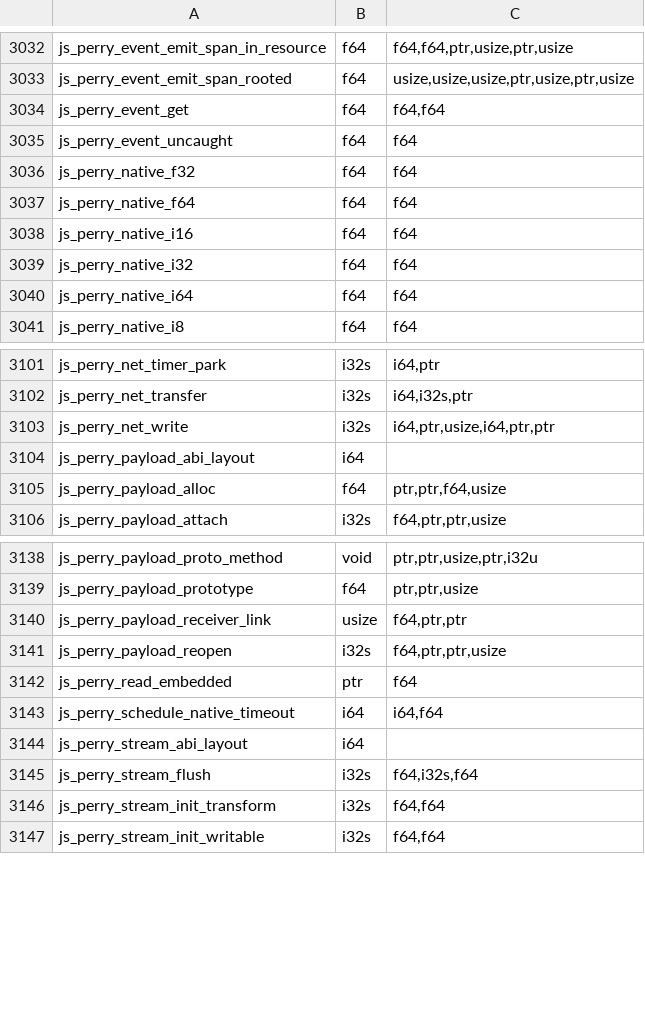
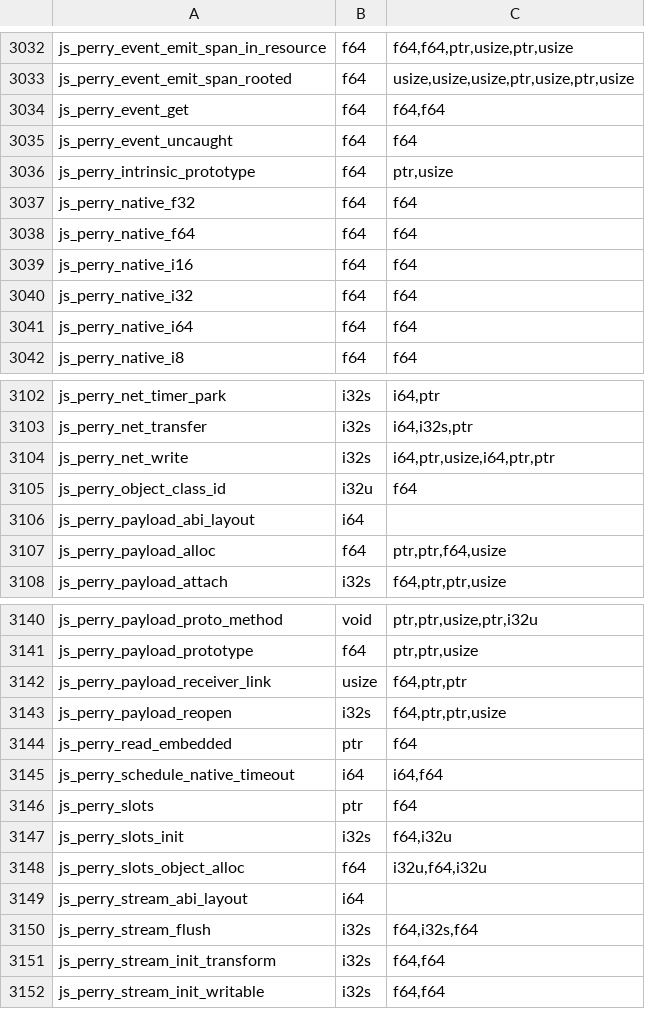
Before and after one commit to PerryTS/perry, a TSV file: crates/perry-codegen/src/wasm32/runtime_abi.tsv, drawn as a sheet; only a part is shown, gaps mark what is left out; the diff names each change by its address in the sheet, - before the commit and + after, or states it on an @@ line.

Commit message:
streams: readable-family class ids and fixed-slot hidden state for GC-object streams
Foundation of P2a (Web Streams as ordinary GC objects): six class ids for the
readable family (refused by the worker transfer guard), the runtime C ABI for an
object whose JS state is one dense array born at its final length
(js_perry_slots_object_alloc / js_perry_slots_init / js_perry_slots,
js_perry_intrinsic_prototype, js_perry_object_class_id), and streams/objects.rs:
the slot layouts, the ReadableStream payload family and the slot/queue helpers
the access layer will sit on. No stream code uses them yet.

```diff
--- a/crates/perry-codegen/src/wasm32/runtime_abi.tsv
+++ b/crates/perry-codegen/src/wasm32/runtime_abi.tsv
+row 3036: js_perry_intrinsic_prototype | f64 | ptr,usize
+row 3105: js_perry_object_class_id | i32u | f64
+row 3146: js_perry_slots | ptr | f64
+row 3147: js_perry_slots_init | i32s | f64,i32u
+row 3148: js_perry_slots_object_alloc | f64 | i32u,f64,i32u
```
Also changed, not shown: 6 other files.
